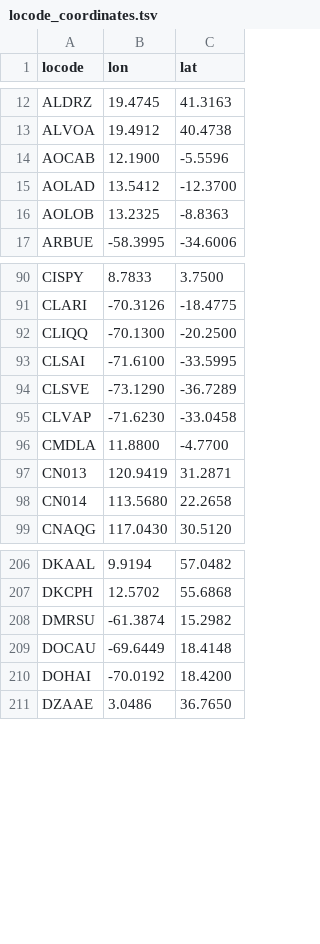
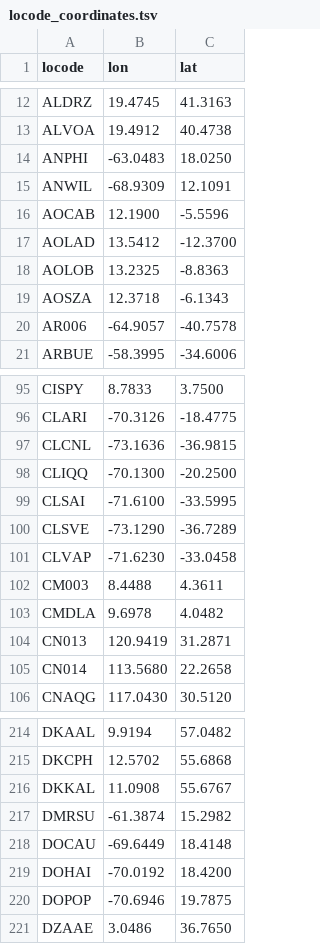
Before and after one commit to sabas/GenoaPortStats, a TSV file: common/locode_coordinates.tsv, drawn as a sheet; only a part is shown, gaps mark what is left out; the diff covers the shown part only.

Commit message:
Adding first 2011 global data

```diff
--- a/common/locode_coordinates.tsv
+++ b/common/locode_coordinates.tsv
@@ -13,2 +13,4 @@
 "ALVOA"	"19.4912"	"40.4738"
+"ANPHI"	"-63.0483"	"18.0250"
+"ANWIL"	"-68.9309"	"12.1091"
 "AOCAB"	"12.1900"	"-5.5596"
@@ -16,2 +18,4 @@
 "AOLOB"	"13.2325"	"-8.8363"
+"AOSZA"	"12.3718"	"-6.1343"
+"AR006"	"-64.9057"	"-40.7578"
 "ARBUE"	"-58.3995"	"-34.6006"
@@ -91,2 +96,3 @@
 "CLARI"	"-70.3126"	"-18.4775"
+"CLCNL"	"-73.1636"	"-36.9815"
 "CLIQQ"	"-70.1300"	"-20.2500"
@@ -95,3 +101,4 @@
 "CLVAP"	"-71.6230"	"-33.0458"
-"CMDLA"	"11.8800"	"-4.7700"
+"CM003"	"8.4488"	"4.3611"
+"CMDLA"	"9.6978"	"4.0482"
 "CN013"	"120.9419"	"31.2871"
@@ -207,2 +215,3 @@
 "DKCPH"	"12.5702"	"55.6868"
+"DKKAL"	"11.0908"	"55.6767"
 "DMRSU"	"-61.3874"	"15.2982"
@@ -210,2 +219,3 @@
 "DOHAI"	"-70.0192"	"18.4200"
+"DOPOP"	"-70.6946"	"19.7875"
 "DZAAE"	"3.0486"	"36.7650"
```
Also changed, not shown: 18 added rows and 1 edited cell elsewhere in this file, globalTraffic/2012/data/globalTraffic_2012_discharge.tsv, globalTraffic/2012/data/globalTraffic_2012_loading.tsv, 19 other files.
